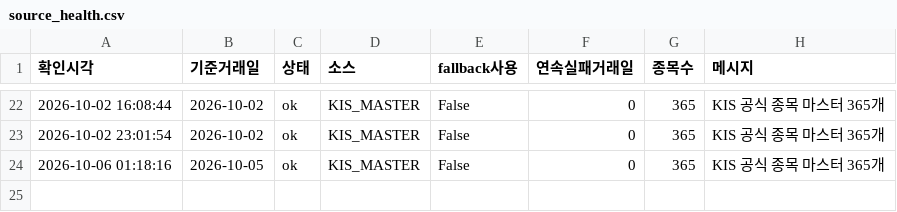
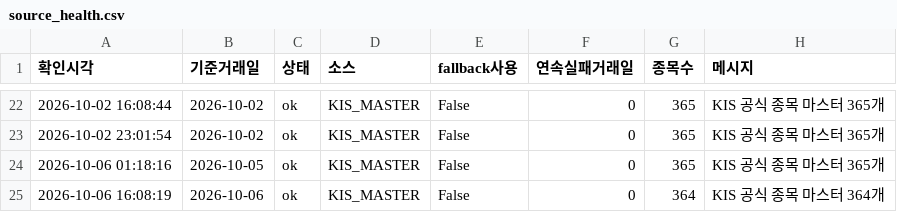
Before and after one commit to songyk544-ctrl/quant-bot, a CSV file: data/source_health.csv, drawn as a sheet; only a part is shown, gaps mark what is left out; the diff names each change by its address in the sheet, - before the commit and + after, or states it on an @@ line.

```diff
--- a/data/source_health.csv
+++ b/data/source_health.csv
+row 25: 2026-10-06 16:08:19 | 2026-10-06 | ok | KIS_MASTER | False | 0 | 364 | KIS 공식 종목 마스터 364개
```
Also changed, not shown: data/daily_candidates.csv, data/data.csv, 10 other files.
